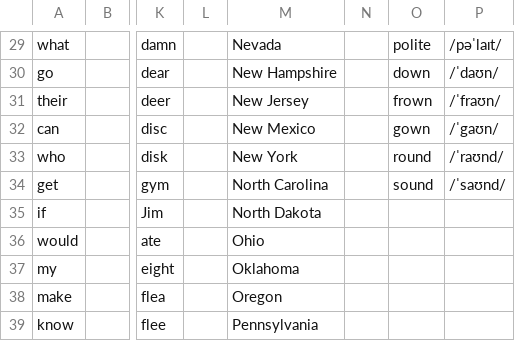
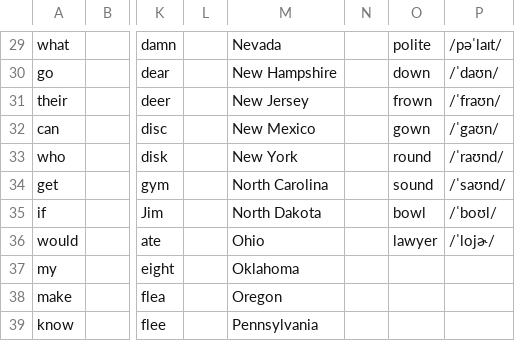
Before and after one commit to Hunter-Plus/AmericanAccentTrainerWithGoogle, a CSV file: vocabulary/Words.csv, drawn as a sheet; only a part is shown, gaps mark what is left out; the diff names each change by its address in the sheet, - before the commit and + after, or states it on an @@ line.

Commit message:
update all words of dipthongs

```diff
--- a/vocabulary/Words.csv
+++ b/vocabulary/Words.csv
-O35: (empty)
+O35: bowl
-P35: (empty)
+P35: /ˈboʊl/
-O36: (empty)
+O36: lawyer
-P36: (empty)
+P36: /ˈlojɚ/
```
Also changed, not shown: vocabulary/Dipthong.csv.
